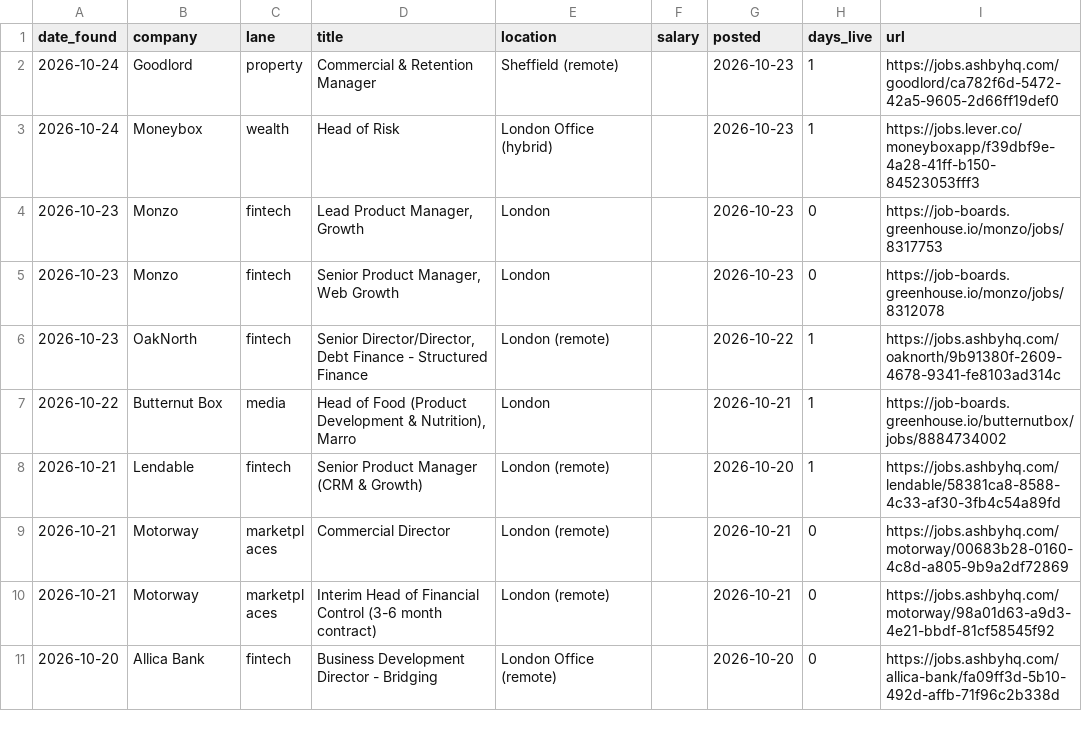
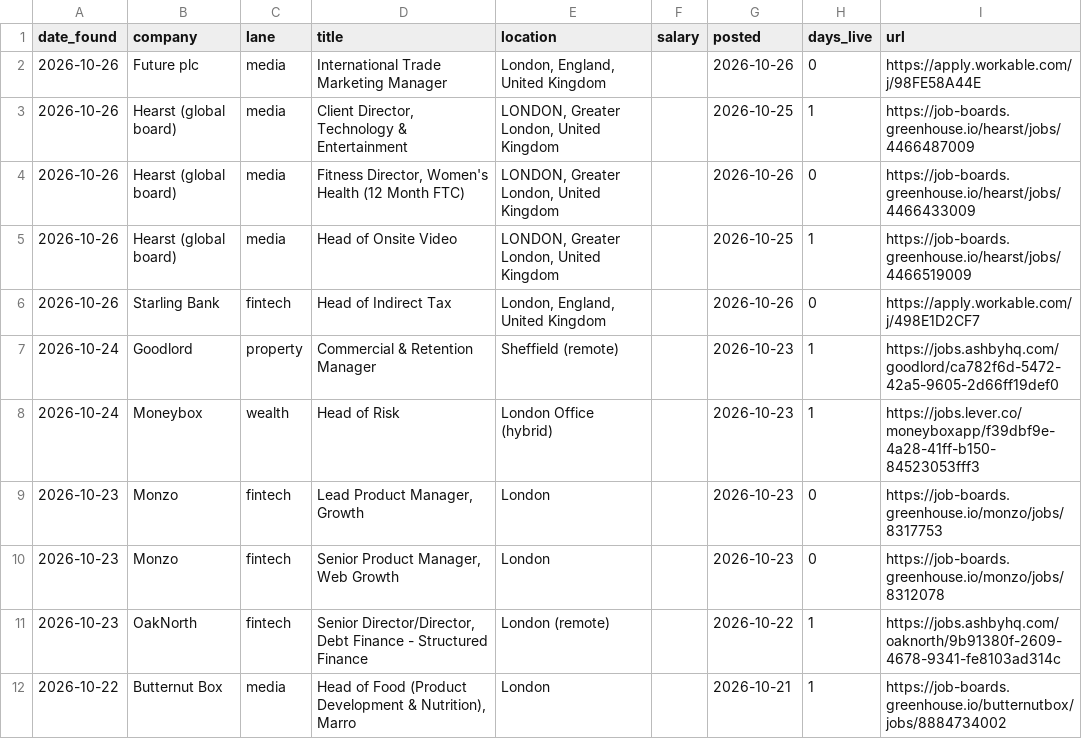
Before and after one commit to jamesm-lgtm/roleradar, a CSV file: new_roles.csv, drawn as a sheet; only a part is shown; the shorter side is filled out with more unchanged rows; the diff names each change by its address in the sheet, - before the commit and + after, or states it on an @@ line.

```diff
--- a/new_roles.csv
+++ b/new_roles.csv
+row 2: 2026-10-26 | Future plc | media | International Trade Marketing Manager | London, England, United Kingdom |  | 2026-10-26 | 0 | https://apply.workable.com/j/98FE58A44E
+row 3: 2026-10-26 | Hearst (global board) | media | Client Director, Technology & Entertainment | LONDON, Greater London, United Kingdom |  | 2026-10-25 | 1 | https://job-boards.greenhouse.io/hearst/jobs/4466487009
+row 4: 2026-10-26 | Hearst (global board) | media | Fitness Director, Women's Health (12 Month FTC) | LONDON, Greater London, United Kingdom |  | 2026-10-26 | 0 | https://job-boards.greenhouse.io/hearst/jobs/4466433009
+row 5: 2026-10-26 | Hearst (global board) | media | Head of Onsite Video | LONDON, Greater London, United Kingdom |  | 2026-10-25 | 1 | https://job-boards.greenhouse.io/hearst/jobs/4466519009
+row 6: 2026-10-26 | Starling Bank | fintech | Head of Indirect Tax | London, England, United Kingdom |  | 2026-10-26 | 0 | https://apply.workable.com/j/498E1D2CF7
```
Also changed, not shown: all_current.csv, 2 other files.
